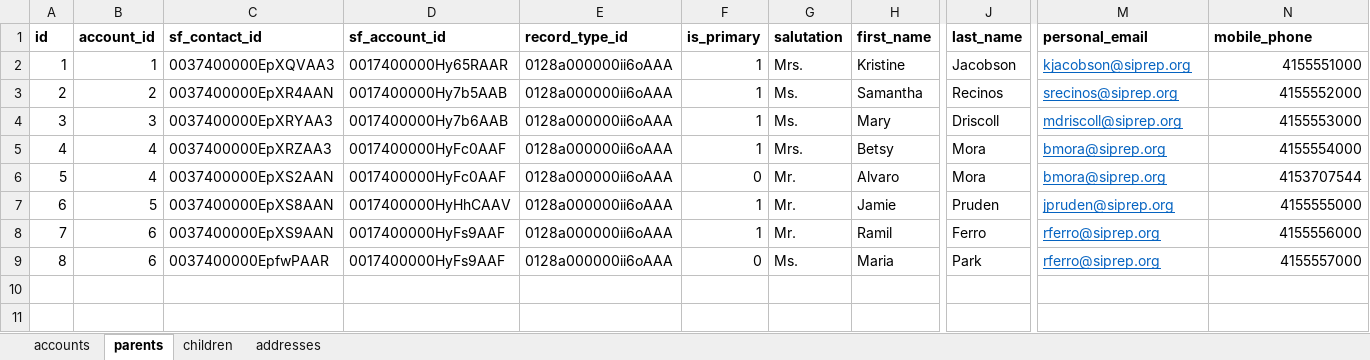
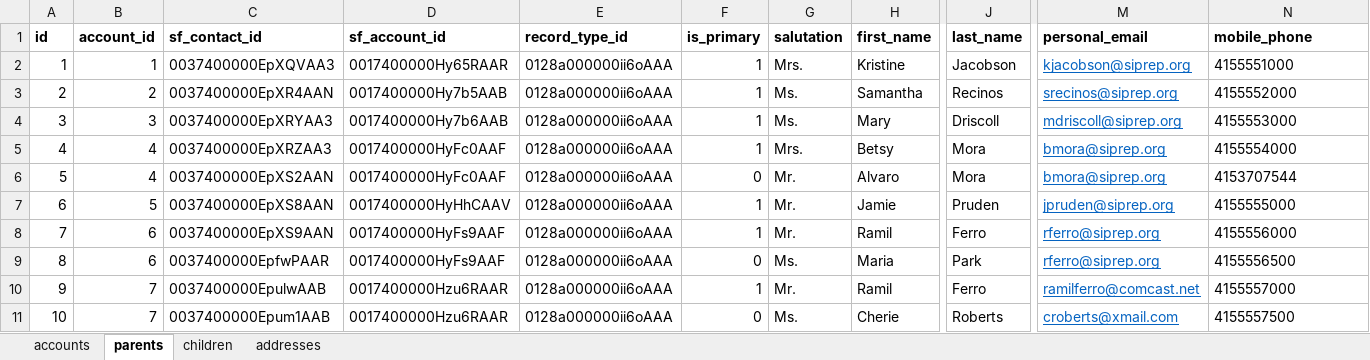
Before and after one commit to vahnmarty/mysi, an Excel workbook: storage/app/Salesforce_Data.xlsx, sheet parents, drawn as a sheet; only a part is shown, gaps mark what is left out; values as stored, in another font and other column widths than the file's, no borders; rows hold the shown columns only; the diff names each change by its address in the sheet, - before the commit and + after, or states it on an @@ line.

```diff
--- a/storage/app/Salesforce_Data.xlsx (sheet parents)
+++ b/storage/app/Salesforce_Data.xlsx (sheet parents)
-N2:N8 alignment: right
+N2:N8 alignment: left
-N9 (mobile_phone): 4155557000
+N9 (mobile_phone): 4155556500
+row 10: 9 | 7 | 0037400000EpulwAAB | 0017400000Hzu6RAAR | 0128a000000ii6oAAA | 1 | Mr. | Ramil | Ferro | ramilferro@comcast.net | 4155557000
+row 11: 10 | 7 | 0037400000Epum1AAB | 0017400000Hzu6RAAR | 0128a000000ii6oAAA | 0 | Ms. | Cherie | Roberts | croberts@xmail.com | 4155557500
```
Also changed, not shown: sheet children, sheet addresses, sheet accounts, 26 other files.
